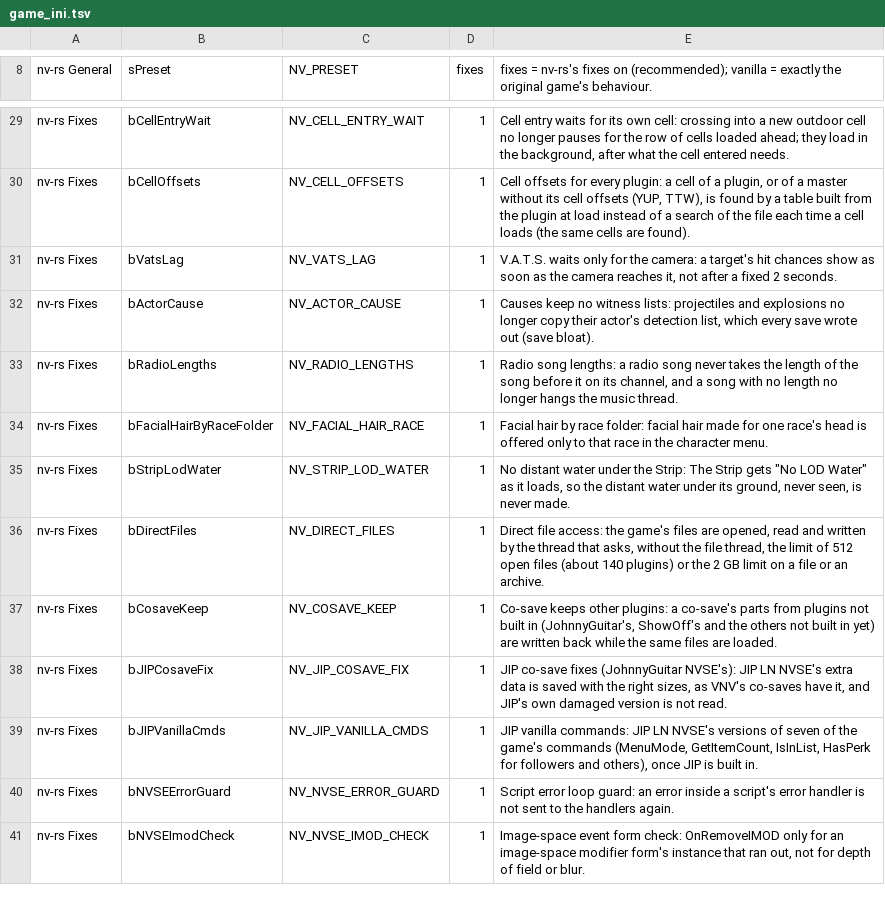
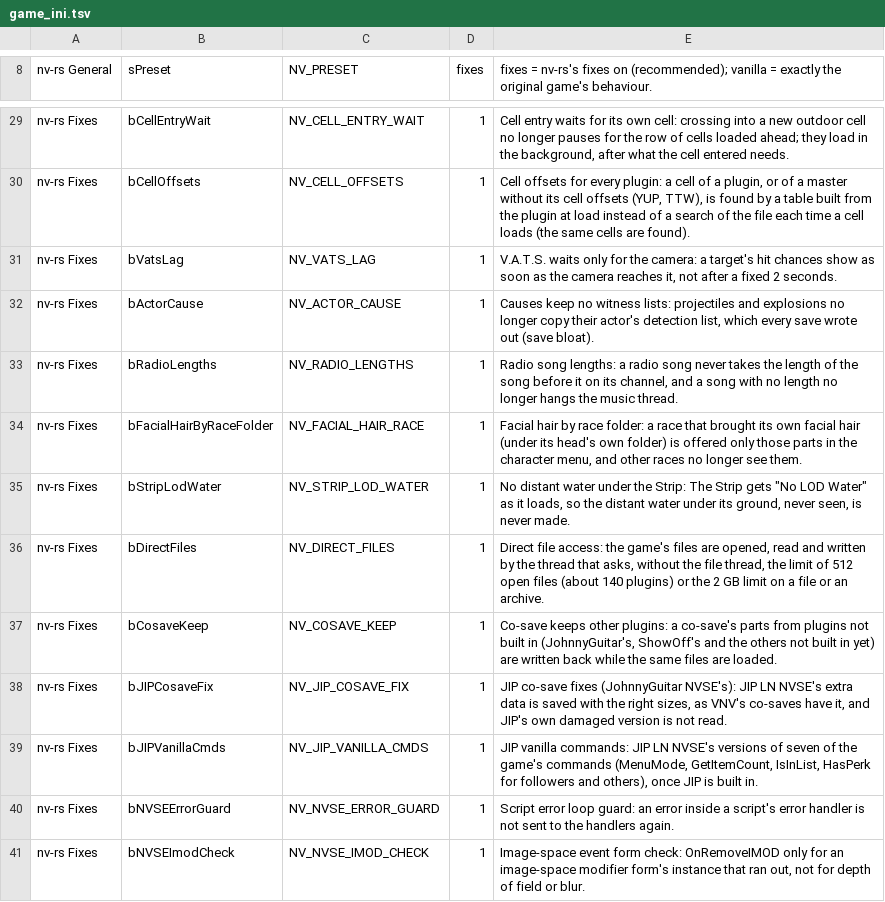
Before and after one commit to slaterain/nv-rs, a TSV file: crates/host/data/game_ini.tsv, drawn as a sheet; only a part is shown, gaps mark what is left out.

```diff
--- a/crates/host/data/game_ini.tsv
+++ b/crates/host/data/game_ini.tsv
@@ -33,3 +33,3 @@ nv-rs Fixes	bActorCause	NV_ACTOR_CAUSE	1	Causes keep no witness lists: projectil
 nv-rs Fixes	bRadioLengths	NV_RADIO_LENGTHS	1	Radio song lengths: a radio song never takes the length of the song before it on its channel, and a song with no length no longer hangs the music thread.
-nv-rs Fixes	bFacialHairByRaceFolder	NV_FACIAL_HAIR_RACE	1	Facial hair by race folder: facial hair made for one race's head is offered only to that race in the character menu.
+nv-rs Fixes	bFacialHairByRaceFolder	NV_FACIAL_HAIR_RACE	1	Facial hair by race folder: a race that brought its own facial hair (under its head's own folder) is offered only those parts in the character menu, and other races no longer see them.
 nv-rs Fixes	bStripLodWater	NV_STRIP_LOD_WATER	1	No distant water under the Strip: The Strip gets "No LOD Water" as it loads, so the distant water under its ground, never seen, is never made.
```
Also changed, not shown: 5 other files.
